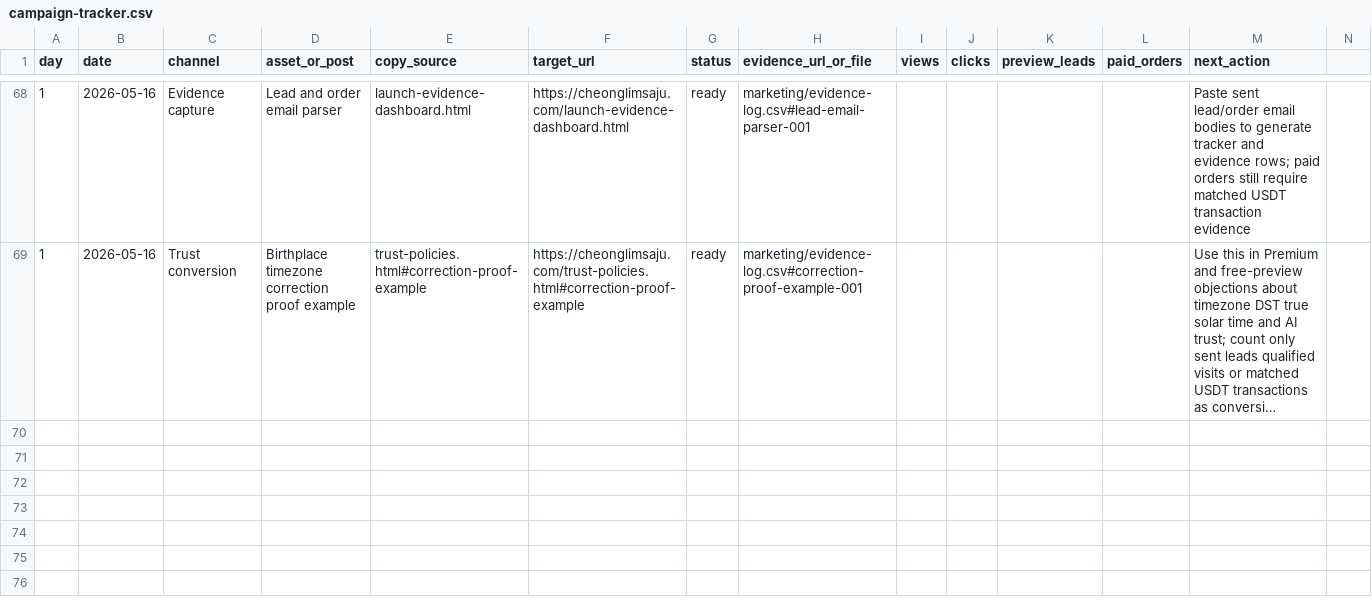
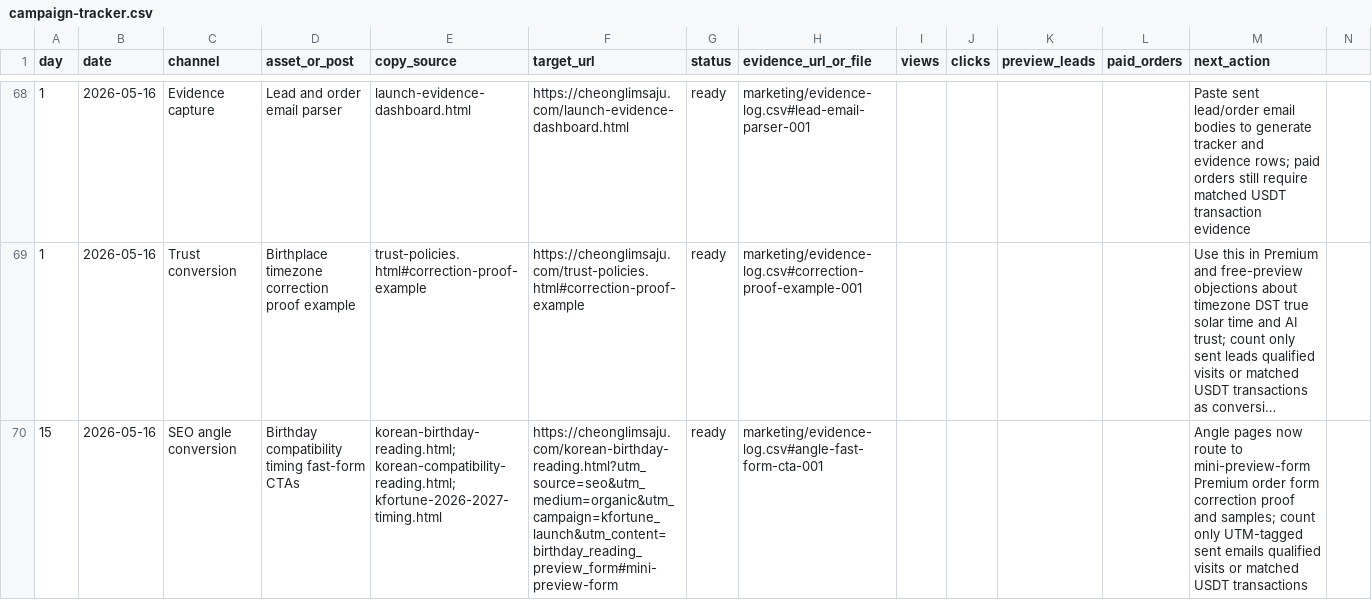
Before and after one commit to holly-sheep/cheonglim-saem-saju, a CSV file: marketing/campaign-tracker.csv, drawn as a sheet; only a part is shown, gaps mark what is left out; long unchanged cells end in …; rows hold the shown columns only; the diff names each change by its address in the sheet, - before the commit and + after, or states it on an @@ line.

```diff
--- a/marketing/campaign-tracker.csv
+++ b/marketing/campaign-tracker.csv
+row 70: 15 | 2026-05-16 | SEO angle conversion | Birthday compatibility timing fast-form CTAs | korean-birthday-reading.html; korean-compatibility-reading.html; kfortune-2026-2027-timing.html | https://cheonglimsaju.com/korean-birthday-reading.html?utm_source=seo&utm_medium=organic&utm_campaign=kfortune_launch&utm_content=birthday_reading_preview_form#mini-preview-form | ready | marketing/evidence-log.csv#angle-fast-form-cta-001 |  |  |  |  | Angle pages now route to mini-preview-form Premium order form correction proof and samples; count only UTM-tagged sent emails qualified visits or matched USDT transactions
```
Also changed, not shown: marketing/evidence-log.csv, 4 other files.
